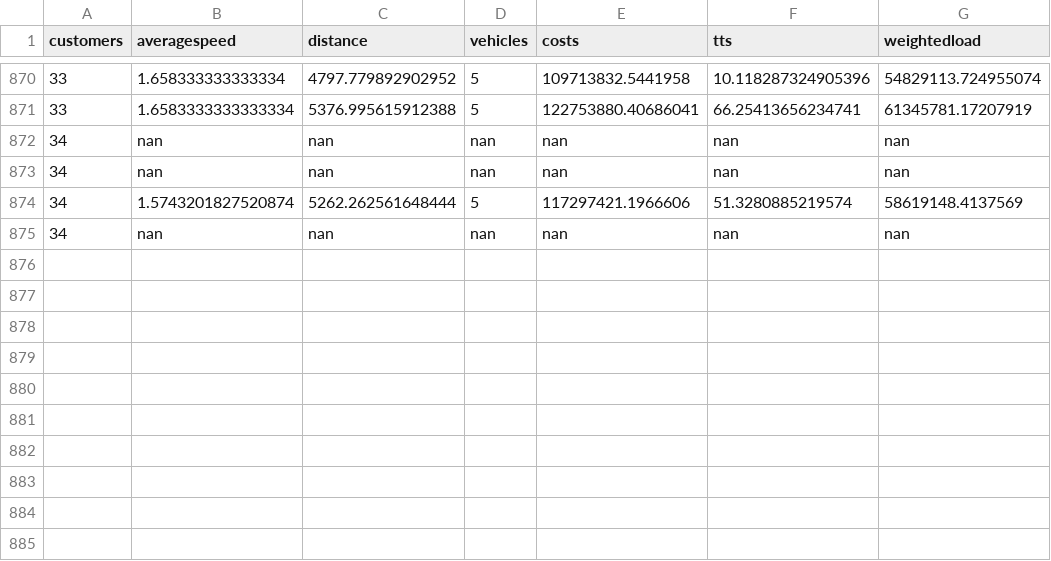
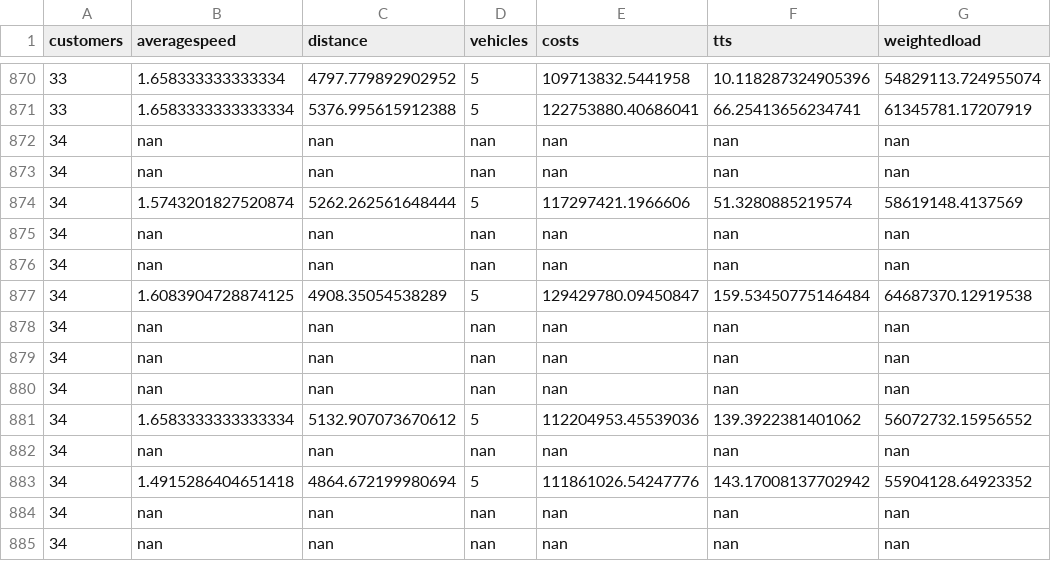
Before and after one commit to danielsich/BSC, a CSV file: output/outplsize.csv, drawn as a sheet; only a part is shown, gaps mark what is left out; the diff names each change by its address in the sheet, - before the commit and + after, or states it on an @@ line.

Commit message:
write2csv pl

```diff
--- a/output/outplsize.csv
+++ b/output/outplsize.csv
+row 876: 34 | nan | nan | nan | nan | nan | nan
+row 877: 34 | 1.6083904728874125 | 4908.35054538289 | 5 | 129429780.09450847 | 159.53450775146484 | 64687370.12919538
+row 878: 34 | nan | nan | nan | nan | nan | nan
+row 879: 34 | nan | nan | nan | nan | nan | nan
+row 880: 34 | nan | nan | nan | nan | nan | nan
+row 881: 34 | 1.6583333333333334 | 5132.907073670612 | 5 | 112204953.45539036 | 139.3922381401062 | 56072732.15956552
+row 882: 34 | nan | nan | nan | nan | nan | nan
+row 883: 34 | 1.4915286404651418 | 4864.672199980694 | 5 | 111861026.54247776 | 143.17008137702942 | 55904128.64923352
+row 884: 34 | nan | nan | nan | nan | nan | nan
+row 885: 34 | nan | nan | nan | nan | nan | nan
```
